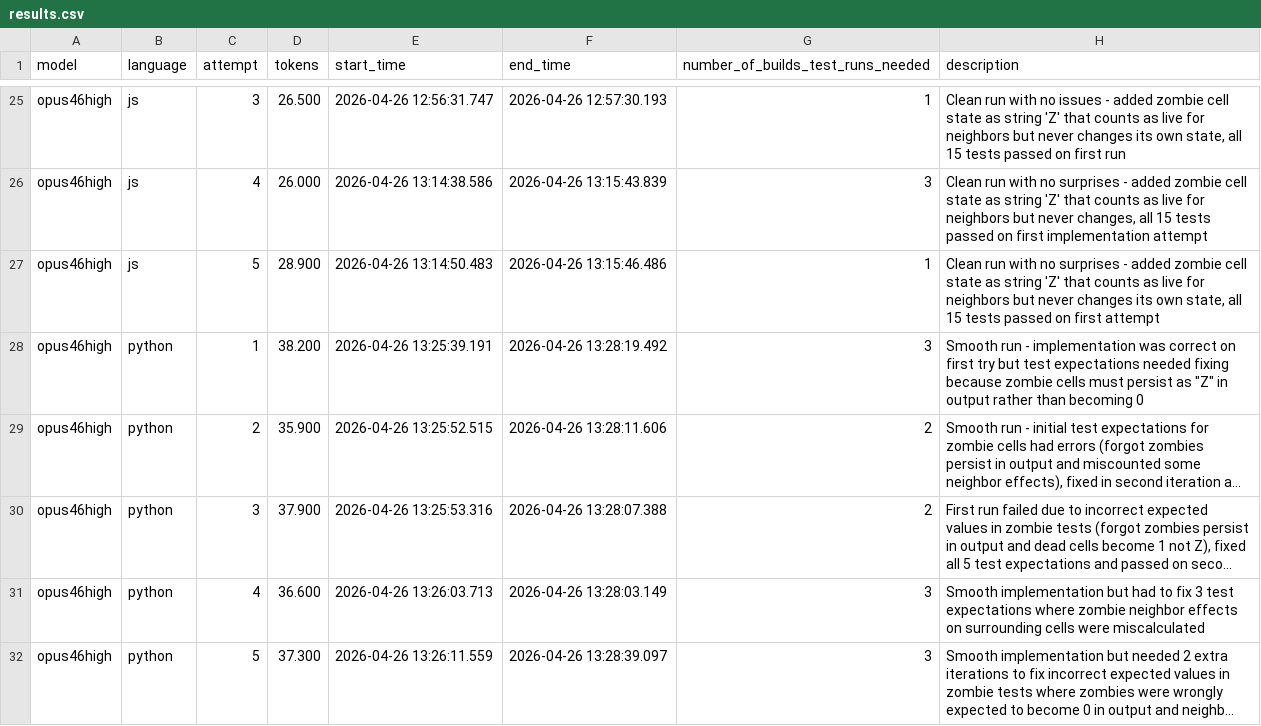
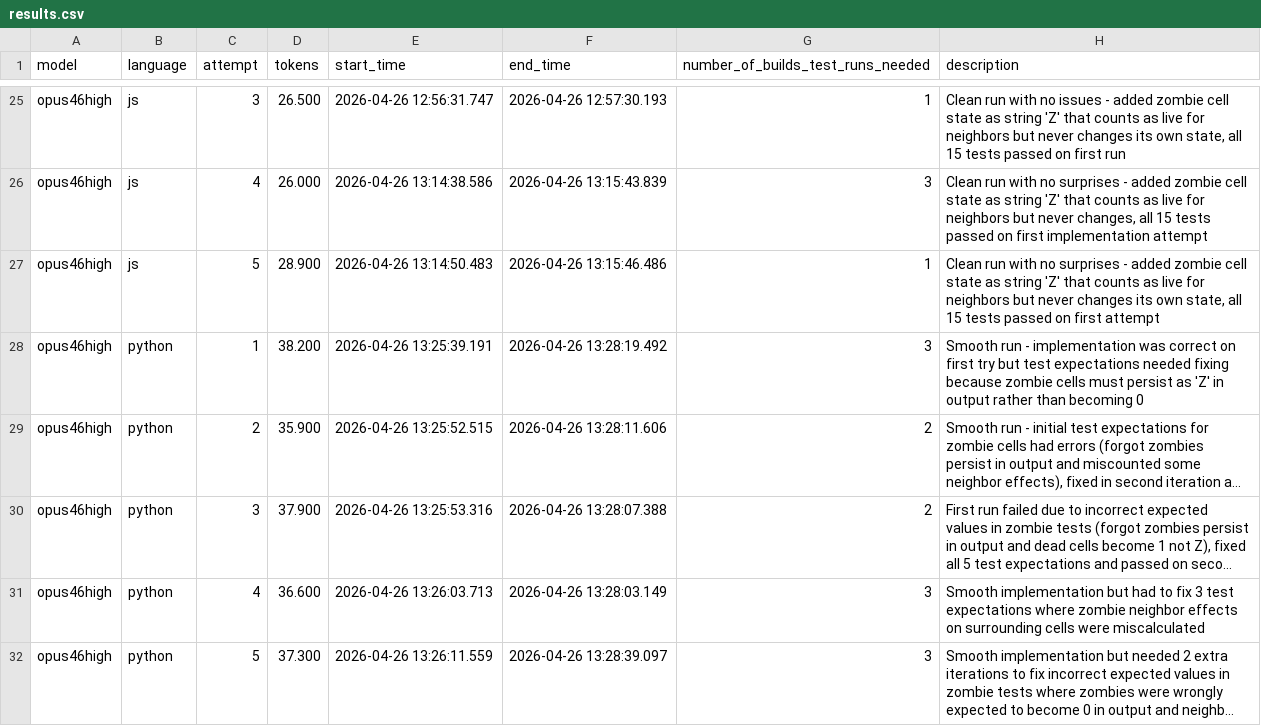
Before and after one commit to jovaneyck/lang-comp, a CSV file: results.csv, drawn as a sheet; only a part is shown, gaps mark what is left out; long unchanged cells end in …; the diff names each change by its address in the sheet, - before the commit and + after, or states it on an @@ line.

```diff
--- a/results.csv
+++ b/results.csv
-H28 (description): …persist as "Z" in output…
+H28 (description): …persist as 'Z' in output…
```
Also changed, not shown: experiments/python/attempts/opus46high/1/log.csv.
